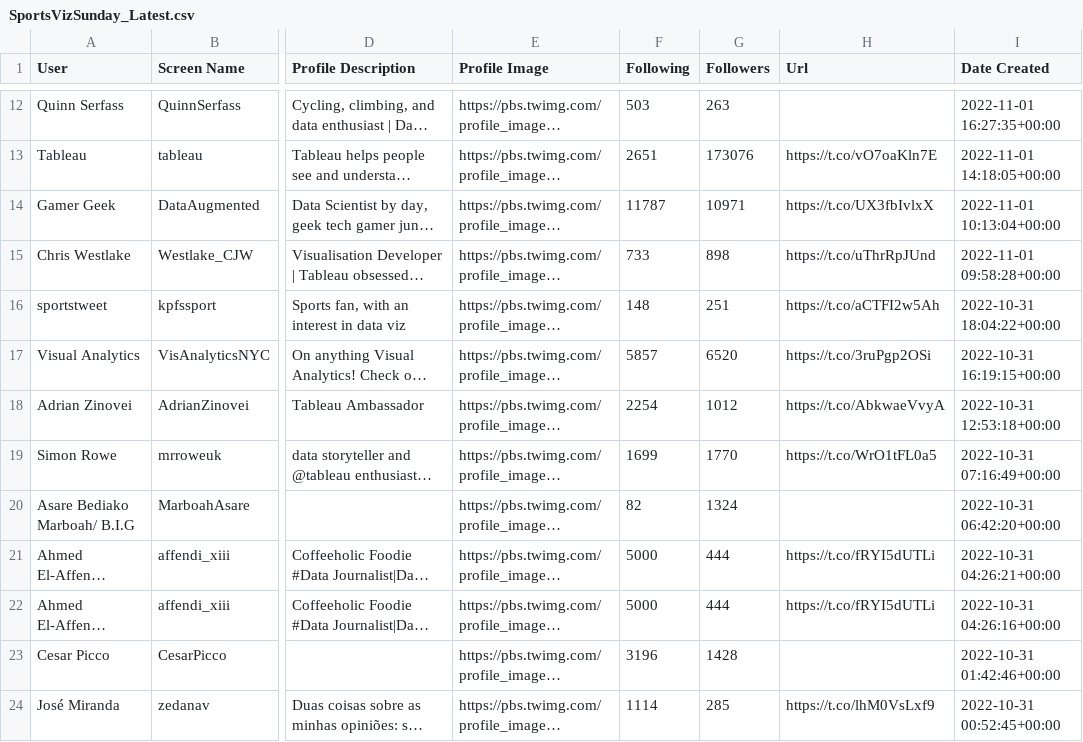
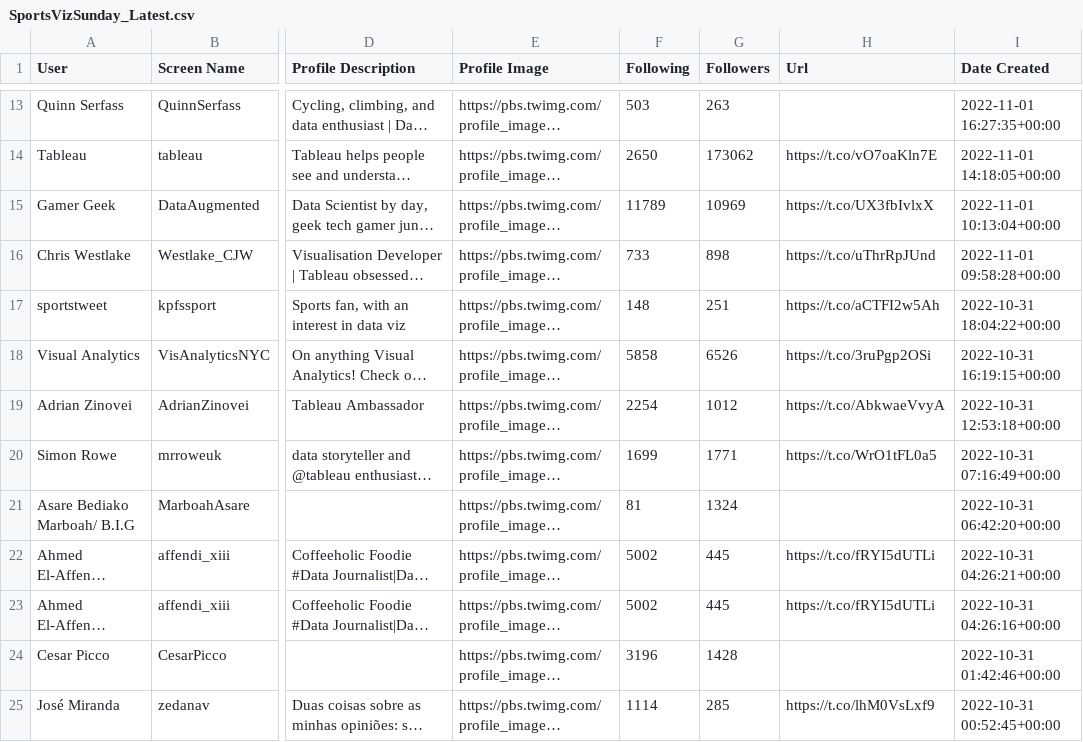
Before and after one commit to CJ-Mayes/SportsVizSunday-Tracker, a CSV file: SportsVizSunday_Latest.csv, drawn as a sheet; only a part is shown, gaps mark what is left out; long unchanged cells end in …; addresses are those after the commit; the diff covers the shown part only; the diff names each change by its address in the sheet, - before the commit and + after, or states it on an @@ line.

```diff
--- a/SportsVizSunday_Latest.csv
+++ b/SportsVizSunday_Latest.csv
-F14 (Following): 2651
+F14 (Following): 2650
-G14 (Followers): 173076
+G14 (Followers): 173062
-F15 (Following): 11787
+F15 (Following): 11789
-G15 (Followers): 10971
+G15 (Followers): 10969
-F18 (Following): 5857
+F18 (Following): 5858
-G18 (Followers): 6520
+G18 (Followers): 6526
-G20 (Followers): 1770
+G20 (Followers): 1771
-F21 (Following): 82
+F21 (Following): 81
-F22:F23 (Following): 5000
+F22:F23 (Following): 5002
-G22:G23 (Followers): 444
+G22:G23 (Followers): 445
```
Also changed, not shown: 1 added row and 26 edited cells elsewhere in this file, SportsVizSunday_Archive.csv.
